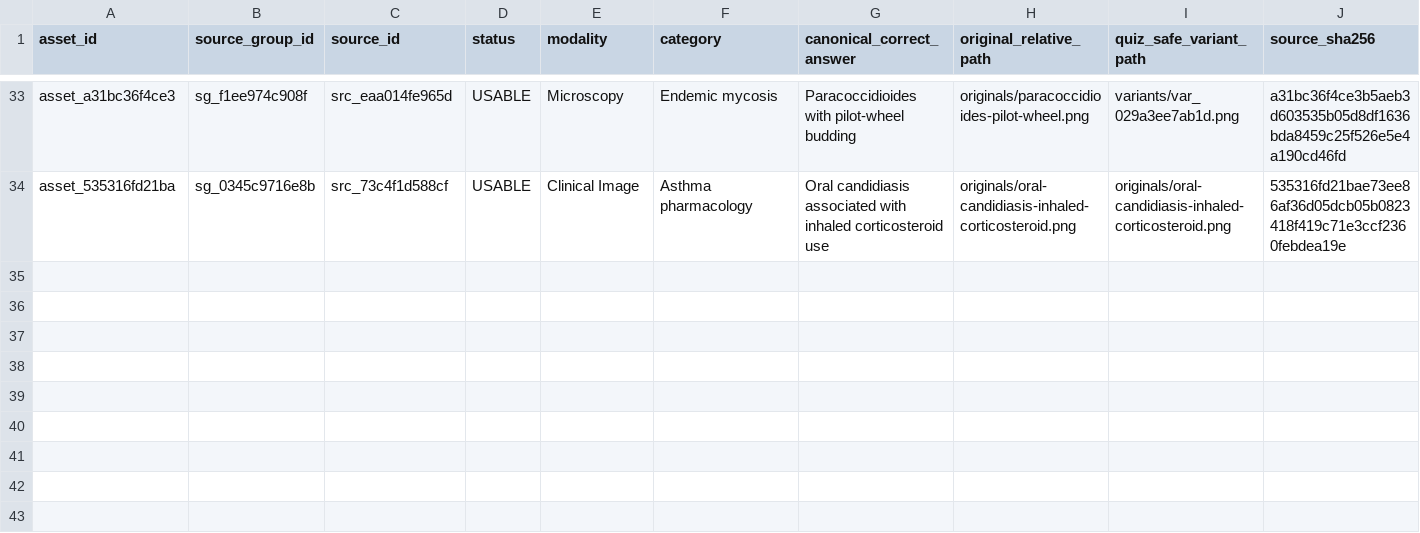
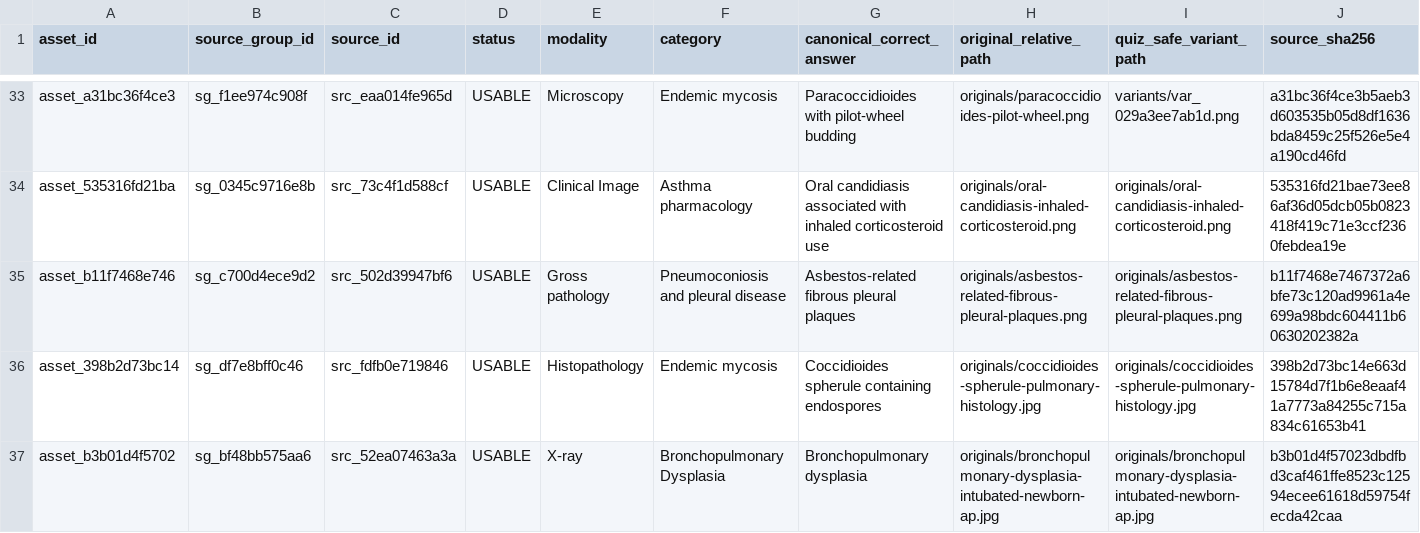
Before and after one commit to Westman67/Pulm-Picture-Quiz, a CSV file: source-additions/picture_quiz_supplemental_manifest.csv, drawn as a sheet; only a part is shown, gaps mark what is left out; rows hold the shown columns only; the diff names each change by its address in the sheet, - before the commit and + after, or states it on an @@ line.

```diff
--- a/source-additions/picture_quiz_supplemental_manifest.csv
+++ b/source-additions/picture_quiz_supplemental_manifest.csv
+row 35: asset_b11f7468e746 | sg_c700d4ece9d2 | src_502d39947bf6 | USABLE | Gross pathology | Pneumoconiosis and pleural disease | Asbestos-related fibrous pleural plaques | originals/asbestos-related-fibrous-pleural-plaques.png | originals/asbestos-related-fibrous-pleural-plaques.png | b11f7468e7467372a6bfe73c120ad9961a4e699a98bdc604411b60630202382a
+row 36: asset_398b2d73bc14 | sg_df7e8bff0c46 | src_fdfb0e719846 | USABLE | Histopathology | Endemic mycosis | Coccidioides spherule containing endospores | originals/coccidioides-spherule-pulmonary-histology.jpg | originals/coccidioides-spherule-pulmonary-histology.jpg | 398b2d73bc14e663d15784d7f1b6e8eaaf41a7773a84255c715a834c61653b41
+row 37: asset_b3b01d4f5702 | sg_bf48bb575aa6 | src_52ea07463a3a | USABLE | X-ray | Bronchopulmonary Dysplasia | Bronchopulmonary dysplasia | originals/bronchopulmonary-dysplasia-intubated-newborn-ap.jpg | originals/bronchopulmonary-dysplasia-intubated-newborn-ap.jpg | b3b01d4f57023dbdfbd3caf461ffe8523c12594ecee61618d59754fecda42caa
```
Also changed, not shown: 36 other files.
